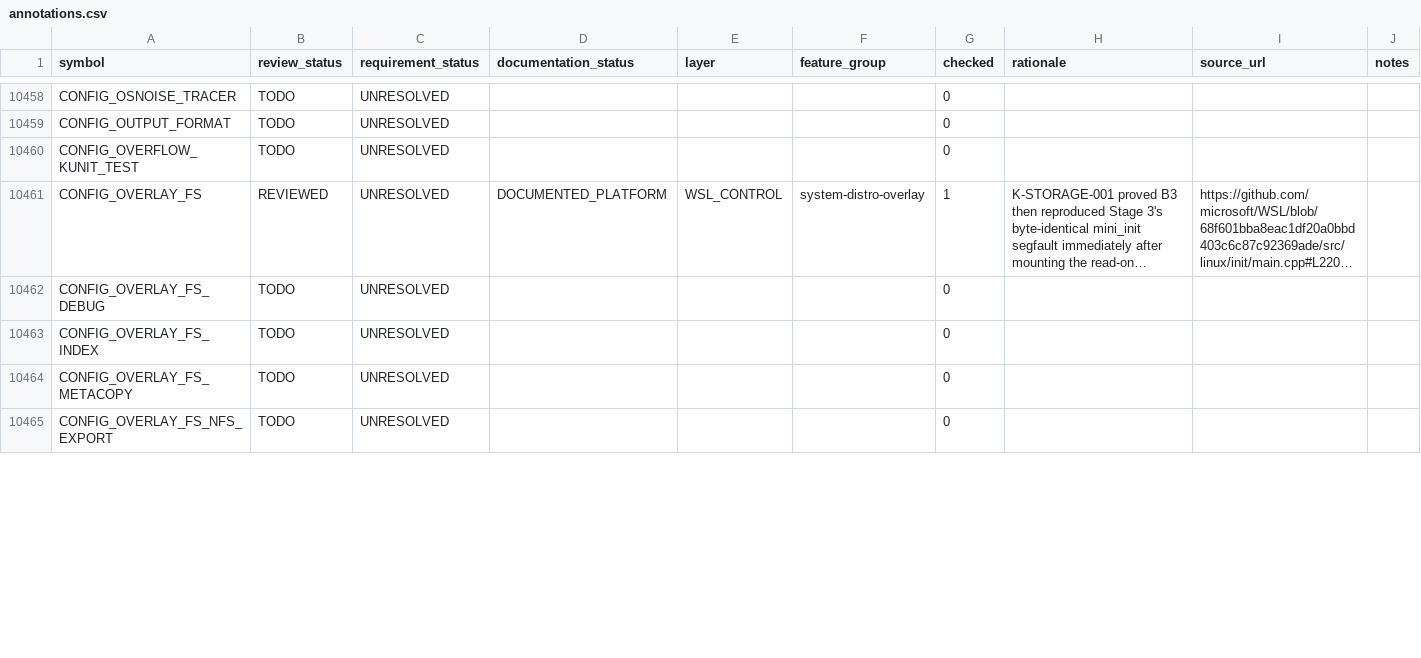
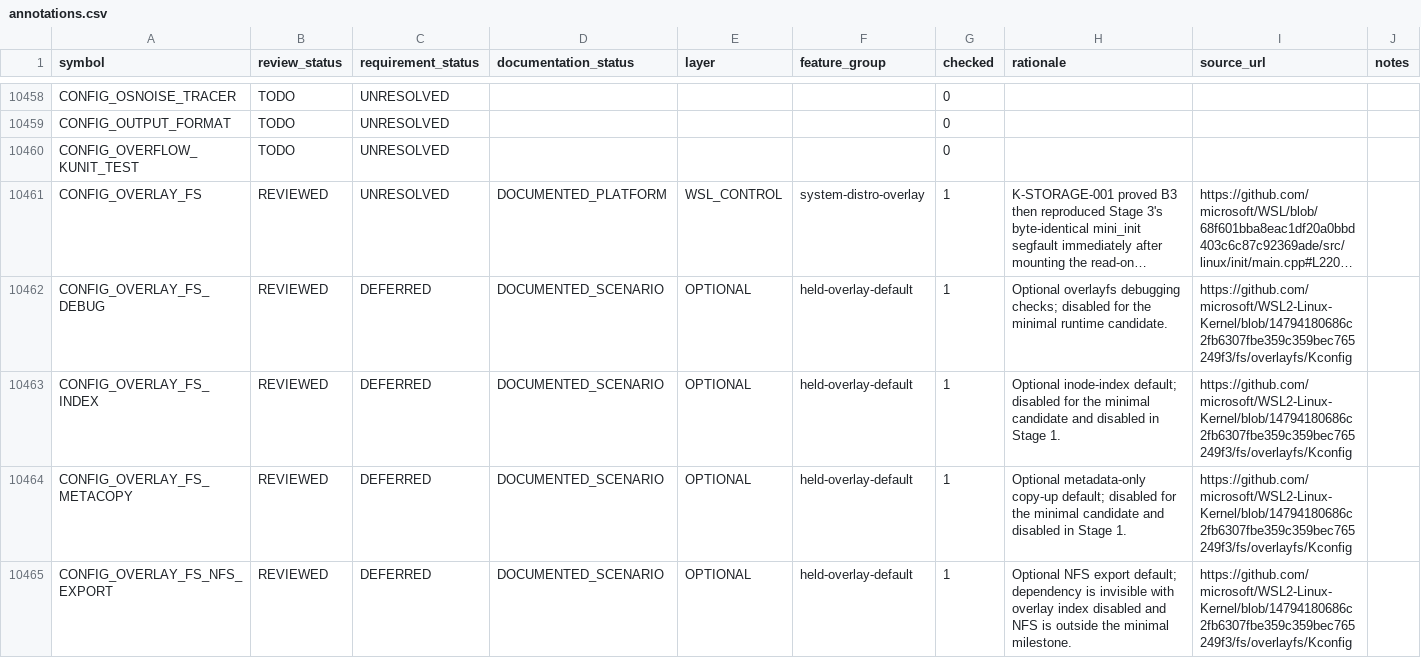
Before and after one commit to jchidley/ultra-minimal-wsl, a CSV file: inventory/annotations.csv, drawn as a sheet; only a part is shown, gaps mark what is left out; long unchanged cells end in …; the diff covers the shown part only; the diff names each change by its address in the sheet, - before the commit and + after, or states it on an @@ line.

Commit message:
Prepare post-B3 overlay kernel candidate

```diff
--- a/inventory/annotations.csv
+++ b/inventory/annotations.csv
-B10462:B10465 (review_status): TODO
+B10462:B10465 (review_status): REVIEWED
-C10462:C10465 (requirement_status): UNRESOLVED
+C10462:C10465 (requirement_status): DEFERRED
-D10462:D10465 (documentation_status): (empty)
+D10462:D10465 (documentation_status): DOCUMENTED_SCENARIO
-E10462:E10465 (layer): (empty)
+E10462:E10465 (layer): OPTIONAL
-F10462:F10465 (feature_group): (empty)
+F10462:F10465 (feature_group): held-overlay-default
-G10462:G10465 (checked): 0
+G10462:G10465 (checked): 1
-H10462 (rationale): (empty)
+H10462 (rationale): Optional overlayfs debugging checks; disabled for the minimal runtime candidate.
-I10462:I10465 (source_url): (empty)
+I10462:I10465 (source_url): https://github.com/microsoft/WSL2-Linux-Kernel/blob/14794180686c2fb6307fbe359c359bec765249f3/fs/overlayfs/Kconfig
-H10463 (rationale): (empty)
+H10463 (rationale): Optional inode-index default; disabled for the minimal candidate and disabled in Stage 1.
-H10464 (rationale): (empty)
+H10464 (rationale): Optional metadata-only copy-up default; disabled for the minimal candidate and disabled in Stage 1.
-H10465 (rationale): (empty)
+H10465 (rationale): Optional NFS export default; dependency is invisible with overlay index disabled and NFS is outside the minimal milestone.
```
Also changed, not shown: 24 edited cells elsewhere in this file, inventory/config-snapshots.csv, 14 other files.
